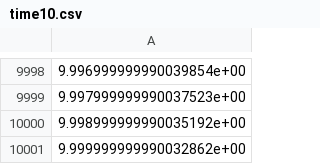
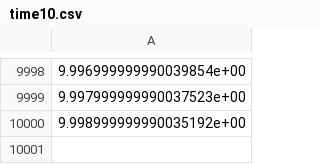
Before and after one commit to junctr/RFWNN, a CSV file: new/data/time10.csv, drawn as a sheet; only a part is shown, gaps mark what is left out; the diff names each change by its address in the sheet, - before the commit and + after, or states it on an @@ line.

Commit message:
time

```diff
--- a/new/data/time10.csv
+++ b/new/data/time10.csv
-row 10001: 9.999999999990032862e+00
```
Also changed, not shown: 1 other file.
